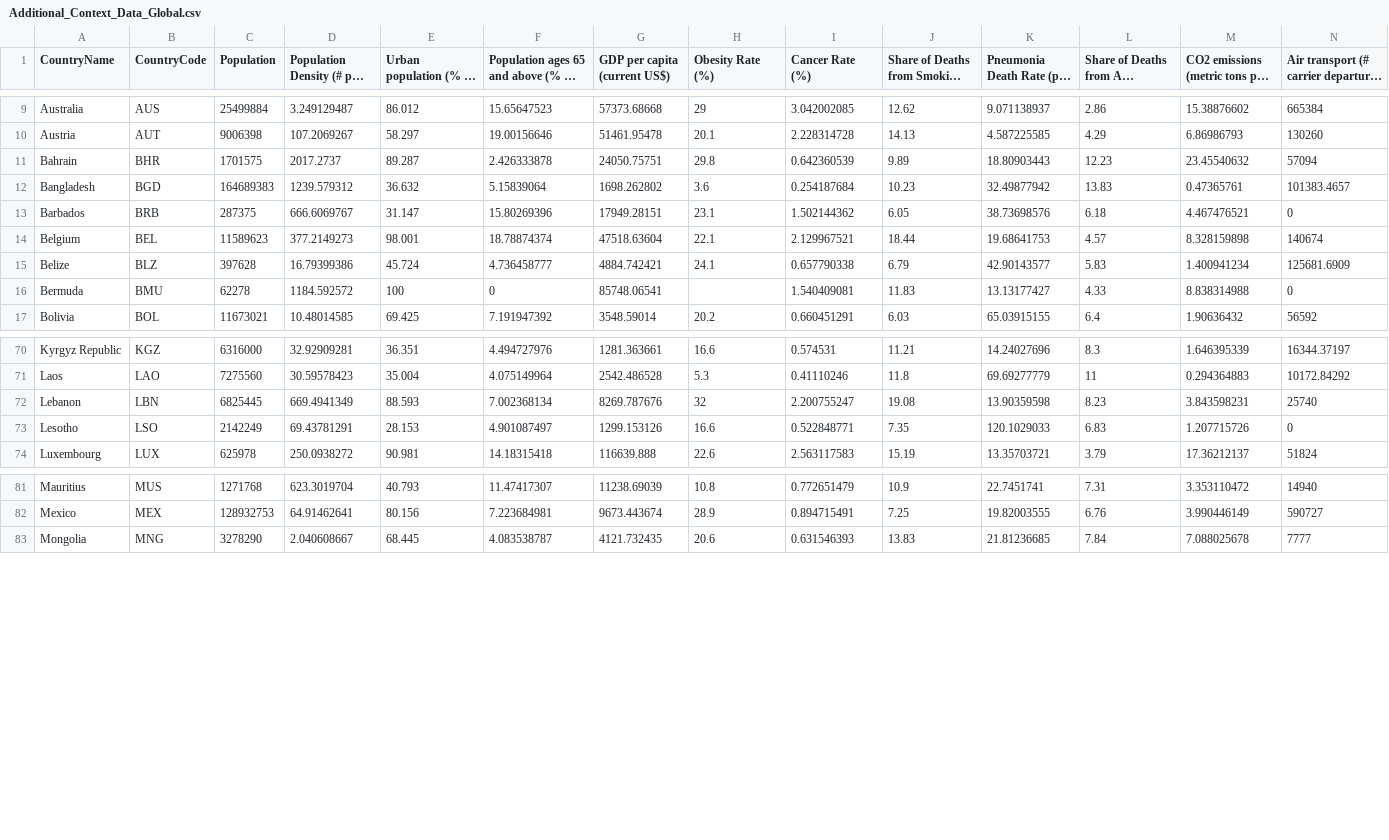
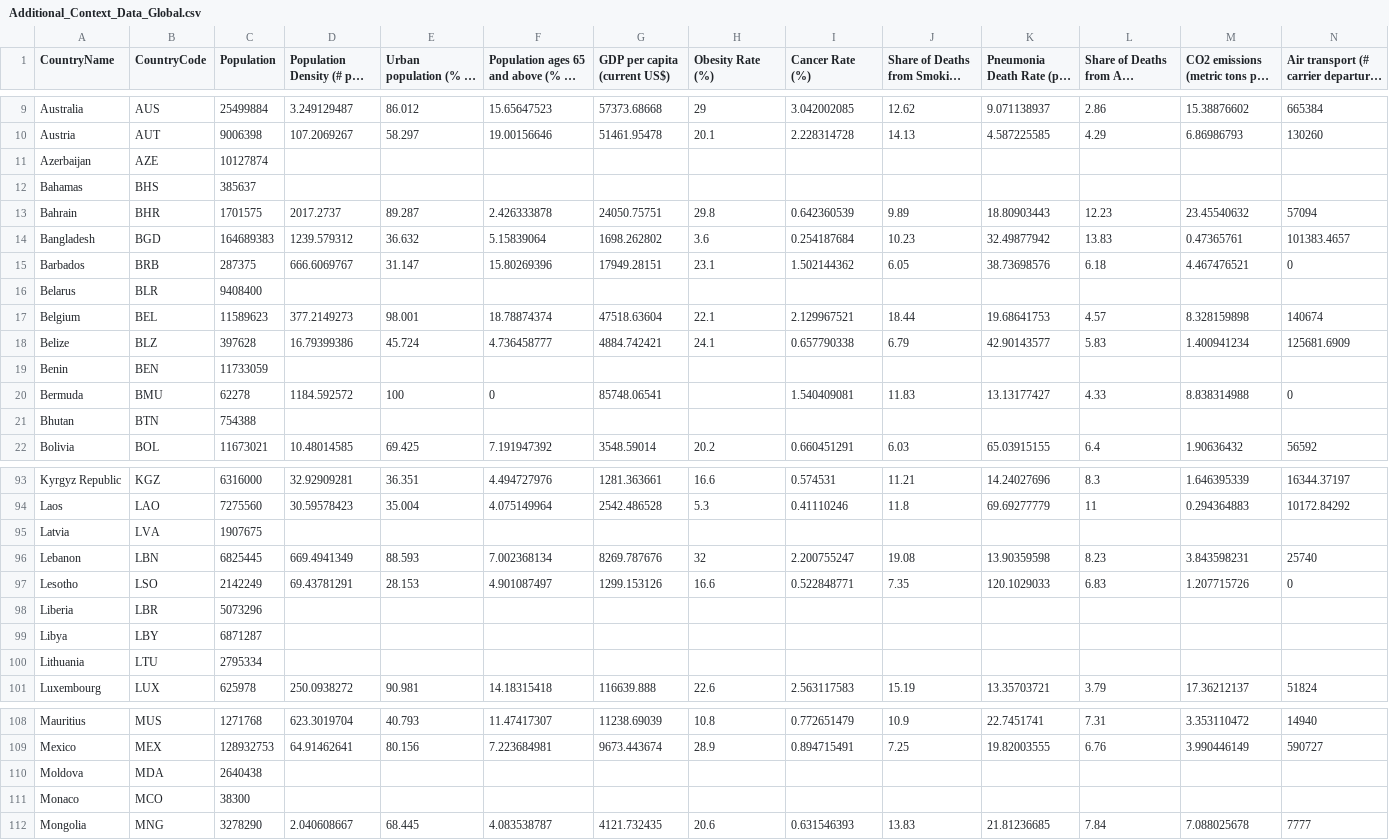
Before and after one commit to riccardoscheda/Bologna-Against-COVID, a CSV file: covid_xprize/examples/predictors/lstm/data/Additional_Context_Data_Global.csv, drawn as a sheet; only a part is shown, gaps mark what is left out; long unchanged cells end in …; the diff covers the shown part only.

```diff
--- a/covid_xprize/examples/predictors/lstm/data/Additional_Context_Data_Global.csv
+++ b/covid_xprize/examples/predictors/lstm/data/Additional_Context_Data_Global.csv
@@ -10,2 +10,4 @@ Australia,AUS,25499884,3.249129487,86.012,15.65647523,57373.68668,29,3.042002085
 Austria,AUT,9006398,107.2069267,58.297,19.00156646,51461.95478,20.1,2.228314728,14.13,4.587225585,4.29,6.86986793,130260
+Azerbaijan,AZE,10127874,,,,,,,,,,,
+Bahamas,BHS,385637,,,,,,,,,,,
 Bahrain,BHR,1701575,2017.2737,89.287,2.426333878,24050.75751,29.8,0.642360539,9.89,18.80903443,12.23,23.45540632,57094
@@ -13,5 +15,8 @@ Bangladesh,BGD,164689383,1239.579312,36.632,5.15839064,1698.262802,3.6,0.2541876
 Barbados,BRB,287375,666.6069767,31.147,15.80269396,17949.28151,23.1,1.502144362,6.05,38.73698576,6.18,4.467476521,0
+Belarus,BLR,9408400,,,,,,,,,,,
 Belgium,BEL,11589623,377.2149273,98.001,18.78874374,47518.63604,22.1,2.129967521,18.44,19.68641753,4.57,8.328159898,140674
 Belize,BLZ,397628,16.79399386,45.724,4.736458777,4884.742421,24.1,0.657790338,6.79,42.90143577,5.83,1.400941234,125681.6909
+Benin,BEN,11733059,,,,,,,,,,,
 Bermuda,BMU,62278,1184.592572,100,0,85748.06541,,1.540409081,11.83,13.13177427,4.33,8.838314988,0
+Bhutan,BTN,754388,,,,,,,,,,,
 Bolivia,BOL,11673021,10.48014585,69.425,7.191947392,3548.59014,20.2,0.660451291,6.03,65.03915155,6.4,1.90636432,56592
@@ -71,4 +94,8 @@ Kyrgyz Republic,KGZ,6316000,32.92909281,36.351,4.494727976,1281.363661,16.6,0.57
 Laos,LAO,7275560,30.59578423,35.004,4.075149964,2542.486528,5.3,0.41110246,11.8,69.69277779,11,0.294364883,10172.84292
+Latvia,LVA,1907675,,,,,,,,,,,
 Lebanon,LBN,6825445,669.4941349,88.593,7.002368134,8269.787676,32,2.200755247,19.08,13.90359598,8.23,3.843598231,25740
 Lesotho,LSO,2142249,69.43781291,28.153,4.901087497,1299.153126,16.6,0.522848771,7.35,120.1029033,6.83,1.207715726,0
+Liberia,LBR,5073296,,,,,,,,,,,
+Libya,LBY,6871287,,,,,,,,,,,
+Lithuania,LTU,2795334,,,,,,,,,,,
 Luxembourg,LUX,625978,250.0938272,90.981,14.18315418,116639.888,22.6,2.563117583,15.19,13.35703721,3.79,17.36212137,51824
@@ -82,2 +109,4 @@ Mauritius,MUS,1271768,623.3019704,40.793,11.47417307,11238.69039,10.8,0.77265147
 Mexico,MEX,128932753,64.91462641,80.156,7.223684981,9673.443674,28.9,0.894715491,7.25,19.82003555,6.76,3.990446149,590727
+Moldova,MDA,2640438,,,,,,,,,,,
+Monaco,MCO,38300,,,,,,,,,,,
 Mongolia,MNG,3278290,2.040608667,68.445,4.083538787,4121.732435,20.6,0.631546393,13.83,21.81236685,7.84,7.088025678,7777
```
Also changed, not shown: 32 added rows elsewhere in this file, 1 other file.
